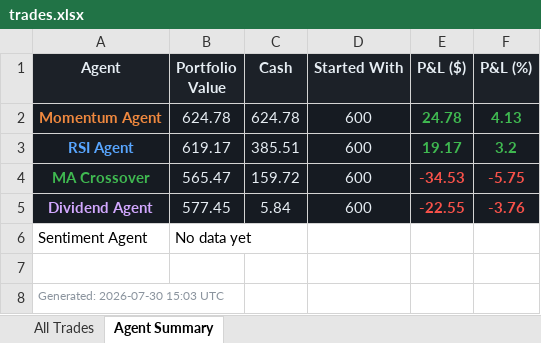
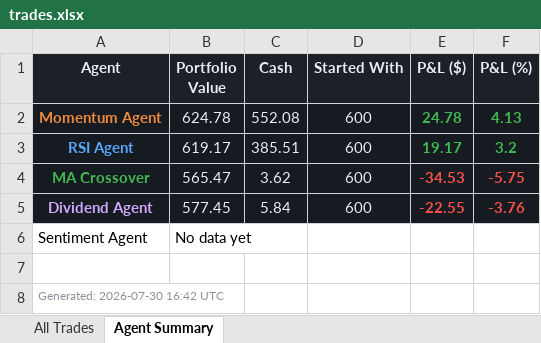
Before and after one commit to Gigantatoll/paper-trading, an Excel workbook: data/trades.xlsx, sheet Agent Summary, drawn as a sheet; values as stored, in another font and other column widths than the file's, no borders; the diff names each change by its address in the sheet, - before the commit and + after, or states it on an @@ line.

```diff
--- a/data/trades.xlsx (sheet Agent Summary)
+++ b/data/trades.xlsx (sheet Agent Summary)
-C2 (Cash): 624.78
+C2 (Cash): 552.08
-C4 (Cash): 159.72
+C4 (Cash): 3.62
-A8 (Agent): Generated: 2026-07-30 15:03 UTC
+A8 (Agent): Generated: 2026-07-30 16:42 UTC
```
Also changed, not shown: sheet All Trades, 6 other files.
